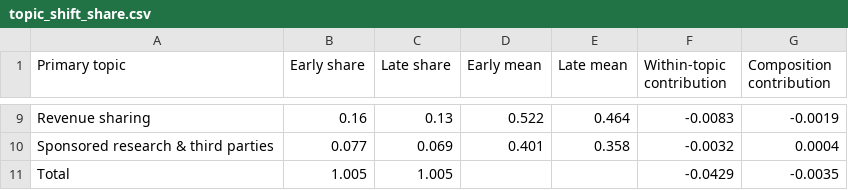
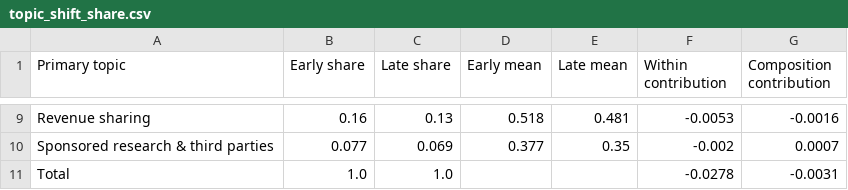
Before and after one commit to krish533/Tech-transfer-1, a CSV file: P1_replication_package/paper_outputs/tables/revision_analyses/topic_shift_share.csv, drawn as a sheet; only a part is shown, gaps mark what is left out; the diff covers the shown part only; the diff names each change by its address in the sheet, - before the commit and + after, or states it on an @@ line.

```diff
--- a/P1_replication_package/paper_outputs/tables/revision_analyses/topic_shift_share.csv
+++ b/P1_replication_package/paper_outputs/tables/revision_analyses/topic_shift_share.csv
-F1: Within-topic contribution
+F1: Within contribution
-D9 (Early mean): 0.522
+D9 (Early mean): 0.518
-E9 (Late mean): 0.464
+E9 (Late mean): 0.481
-F9 (Within contribution): -0.0083
+F9 (Within contribution): -0.0053
-G9 (Composition contribution): -0.0019
+G9 (Composition contribution): -0.0016
-D10 (Early mean): 0.401
+D10 (Early mean): 0.377
-E10 (Late mean): 0.358
+E10 (Late mean): 0.35
-F10 (Within contribution): -0.0032
+F10 (Within contribution): -0.002
-G10 (Composition contribution): 0.0004
+G10 (Composition contribution): 0.0007
-B11 (Early share): 1.005
+B11 (Early share): 1.0
-C11 (Late share): 1.005
+C11 (Late share): 1.0
-F11 (Within contribution): -0.0429
+F11 (Within contribution): -0.0278
-G11 (Composition contribution): -0.0035
+G11 (Composition contribution): -0.0031
```
Also changed, not shown: 29 edited cells elsewhere in this file, 38 other files.
